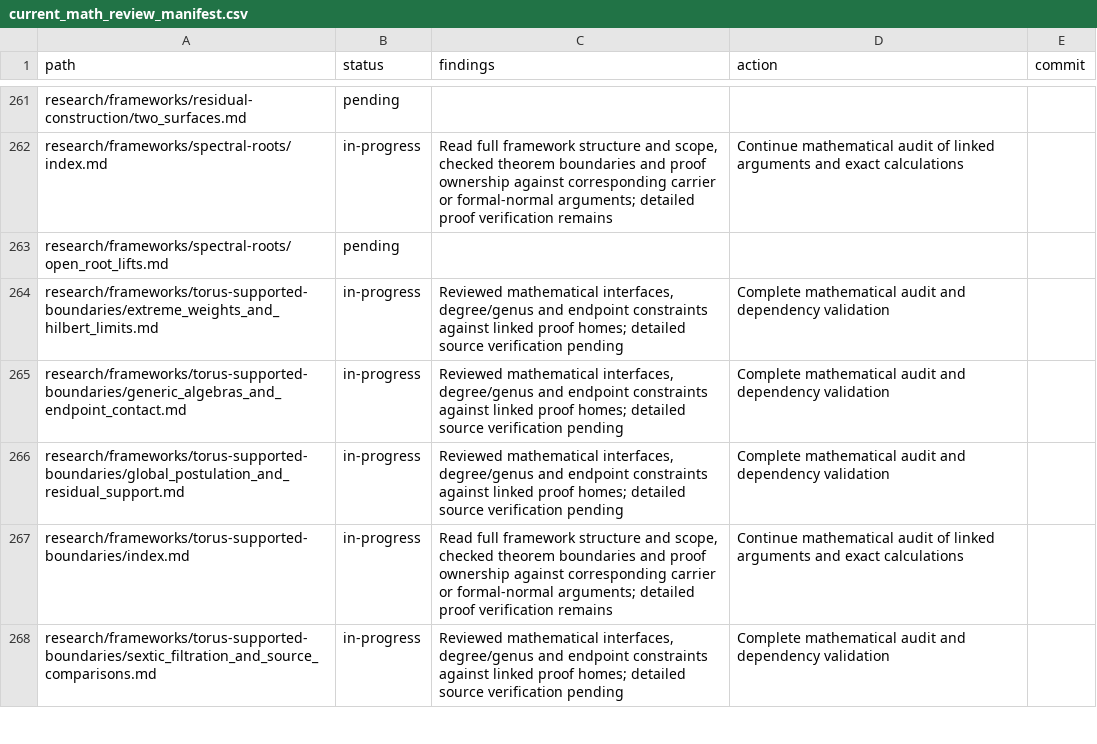
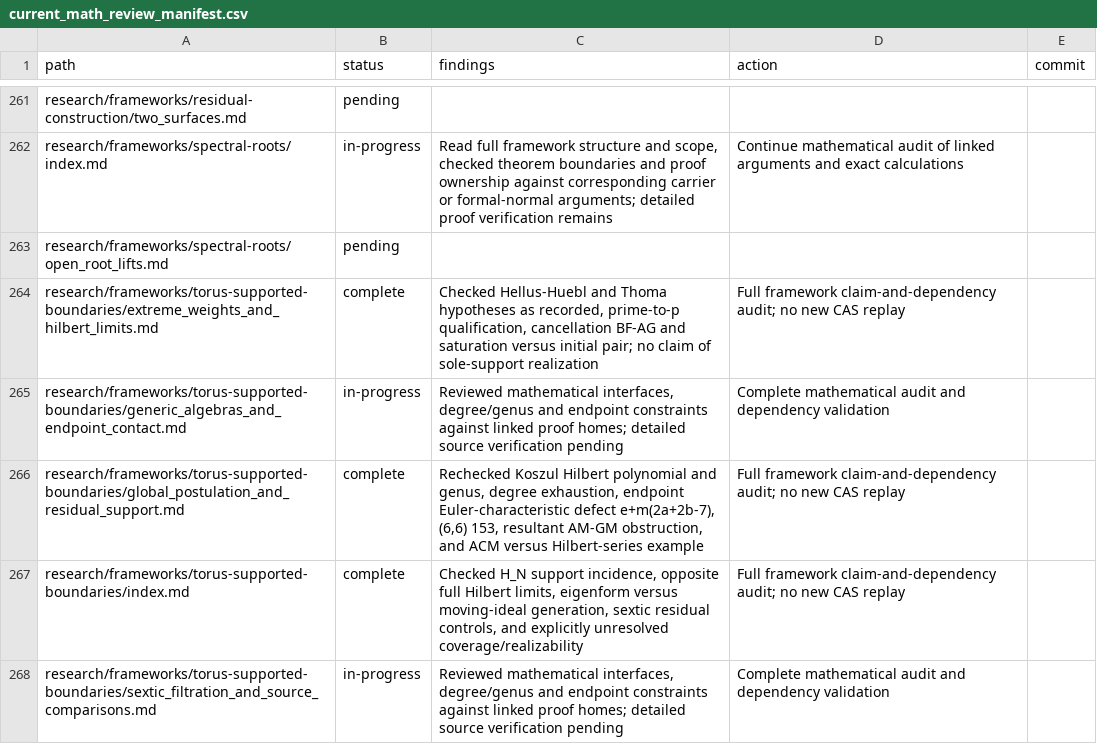
Before and after one commit to markluxton1/STCI, a CSV file: tmp/current_math_review_manifest.csv, drawn as a sheet; only a part is shown, gaps mark what is left out; the diff covers the shown part only.

Commit message:
Complete eight torus-boundary and embedded-quotient framework reviews

```diff
--- a/tmp/current_math_review_manifest.csv
+++ b/tmp/current_math_review_manifest.csv
@@ -263,6 +263,6 @@ path,status,findings,action,commit
 "research/frameworks/spectral-roots/open_root_lifts.md","pending","","",""
-"research/frameworks/torus-supported-boundaries/extreme_weights_and_hilbert_limits.md","in-progress","Reviewed mathematical interfaces, degree/genus and endpoint constraints against linked proof homes; detailed source verification pending","Complete mathematical audit and dependency validation",""
+"research/frameworks/torus-supported-boundaries/extreme_weights_and_hilbert_limits.md","complete","Checked Hellus-Huebl and Thoma hypotheses as recorded, prime-to-p qualification, cancellation BF-AG and saturation versus initial pair; no claim of sole-support realization","Full framework claim-and-dependency audit; no new CAS replay",""
 "research/frameworks/torus-supported-boundaries/generic_algebras_and_endpoint_contact.md","in-progress","Reviewed mathematical interfaces, degree/genus and endpoint constraints against linked proof homes; detailed source verification pending","Complete mathematical audit and dependency validation",""
-"research/frameworks/torus-supported-boundaries/global_postulation_and_residual_support.md","in-progress","Reviewed mathematical interfaces, degree/genus and endpoint constraints against linked proof homes; detailed source verification pending","Complete mathematical audit and dependency validation",""
-"research/frameworks/torus-supported-boundaries/index.md","in-progress","Read full framework structure and scope, checked theorem boundaries and proof ownership against corresponding carrier or formal-normal arguments; detailed proof verification remains","Continue mathematical audit of linked arguments and exact calculations",""
+"research/frameworks/torus-supported-boundaries/global_postulation_and_residual_support.md","complete","Rechecked Koszul Hilbert polynomial and genus, degree exhaustion, endpoint Euler-characteristic defect e+m(2a+2b-7), (6,6) 153, resultant AM-GM obstruction, and ACM versus Hilbert-series example","Full framework claim-and-dependency audit; no new CAS replay",""
+"research/frameworks/torus-supported-boundaries/index.md","complete","Checked H_N support incidence, opposite full Hilbert limits, eigenform versus moving-ideal generation, sextic residual controls, and explicitly unresolved coverage/realizability","Full framework claim-and-dependency audit; no new CAS replay",""
 "research/frameworks/torus-supported-boundaries/sextic_filtration_and_source_comparisons.md","in-progress","Reviewed mathematical interfaces, degree/genus and endpoint constraints against linked proof homes; detailed source verification pending","Complete mathematical audit and dependency validation",""
```
Also changed, not shown: 15 edited cells elsewhere in this file.
